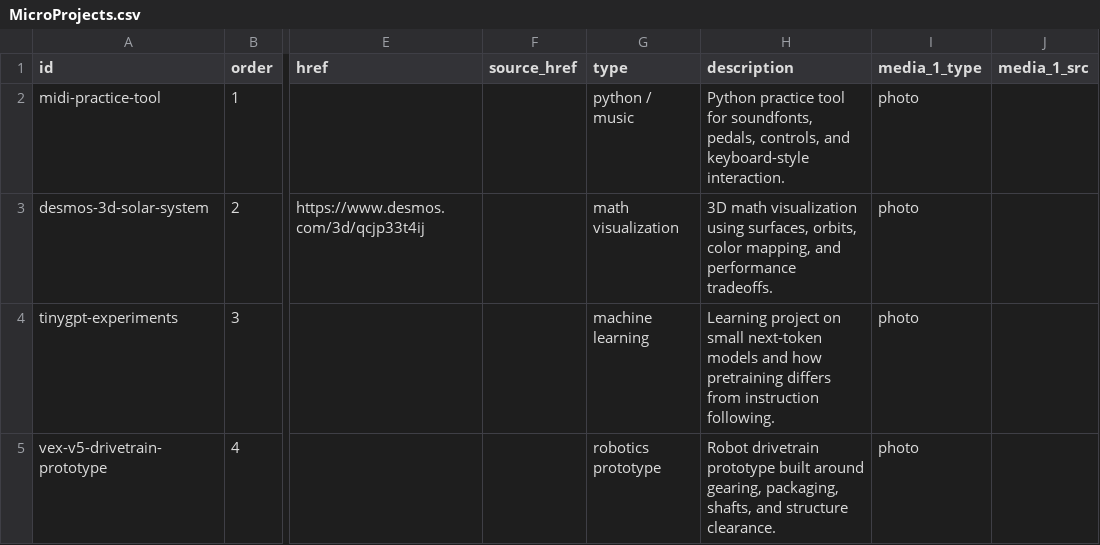
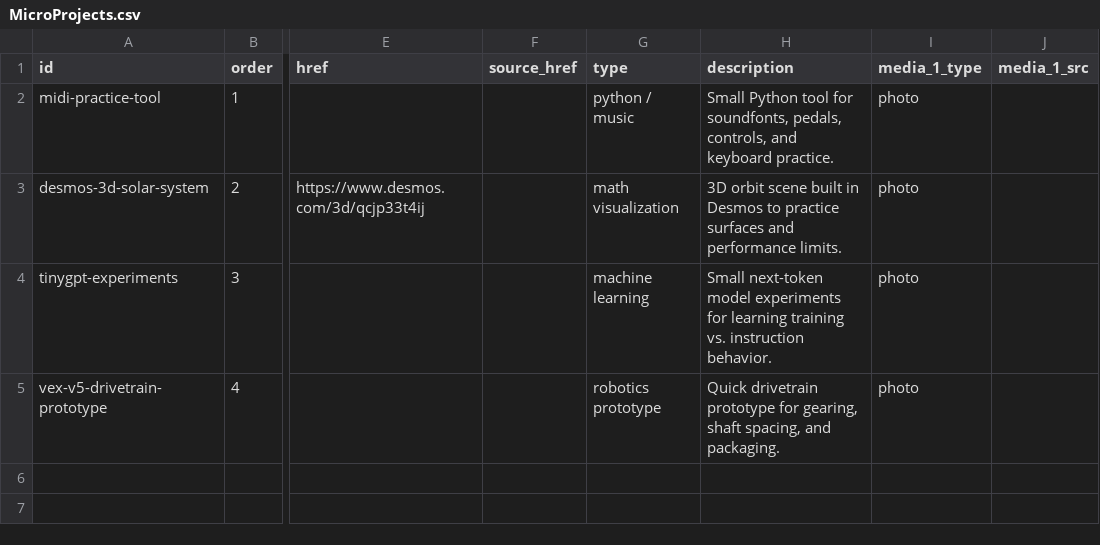
Before and after one commit to Chrissyuh/christopher-portfolio, a CSV file: docs/google-sheet-template/MicroProjects.csv, drawn as a sheet; only a part is shown, gaps mark what is left out; the diff names each change by its address in the sheet, - before the commit and + after, or states it on an @@ line.

```diff
--- a/docs/google-sheet-template/MicroProjects.csv
+++ b/docs/google-sheet-template/MicroProjects.csv
-H2 (description): Python practice tool for soundfonts, pedals, controls, and keyboard-style interaction.
+H2 (description): Small Python tool for soundfonts, pedals, controls, and keyboard practice.
-H3 (description): 3D math visualization using surfaces, orbits, color mapping, and performance tradeoffs.
+H3 (description): 3D orbit scene built in Desmos to practice surfaces and performance limits.
-H4 (description): Learning project on small next-token models and how pretraining differs from instruction following.
+H4 (description): Small next-token model experiments for learning training vs. instruction behavior.
-H5 (description): Robot drivetrain prototype built around gearing, packaging, shafts, and structure clearance.
+H5 (description): Quick drivetrain prototype for gearing, shaft spacing, and packaging.
```
Also changed, not shown: docs/google-sheet-template/FullRecordItems.csv, docs/google-sheet-template/MainProjects.csv, 11 other files.
